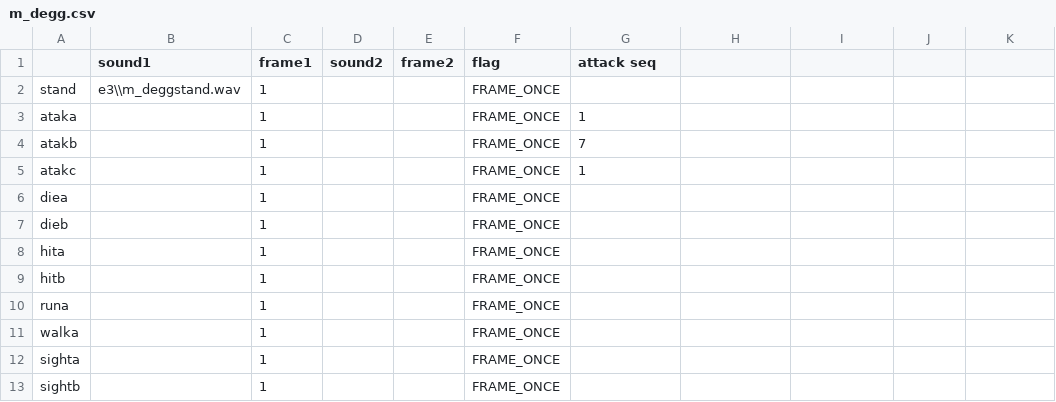
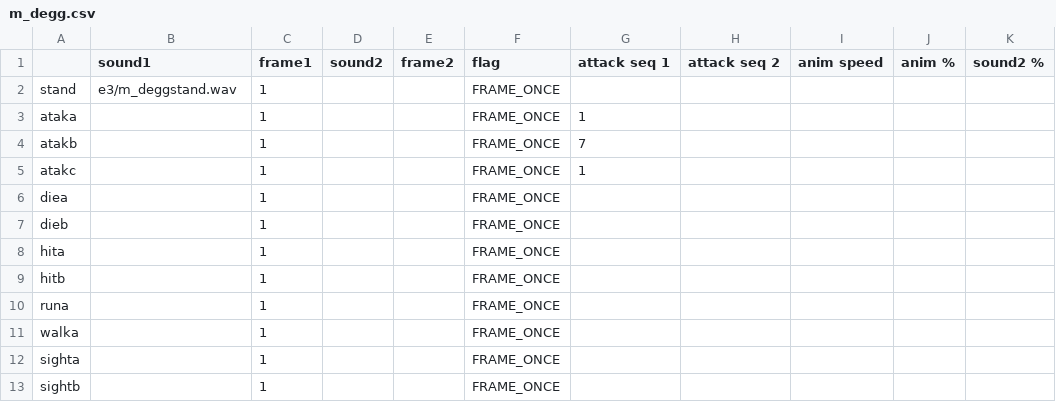
Before and after one commit to maraakate/dk-csv-to-json, a CSV file: sounds/e3/m_degg.csv, drawn as a sheet; the diff names each change by its address in the sheet, - before the commit and + after, or states it on an @@ line.

```diff
--- a/sounds/e3/m_degg.csv
+++ b/sounds/e3/m_degg.csv
-G1: attack seq
+G1: attack seq 1
-H1: (empty)
+H1: attack seq 2
-I1: (empty)
+I1: anim speed
-J1: (empty)
+J1: anim %
-K1: (empty)
+K1: sound2 %
-B2 (sound1): e3\\m_deggstand.wav
+B2 (sound1): e3/m_deggstand.wav
```
Also changed, not shown: sounds/e3/m_priest.csv, sounds/e3/m_wyndrax.csv, 20 other files.
